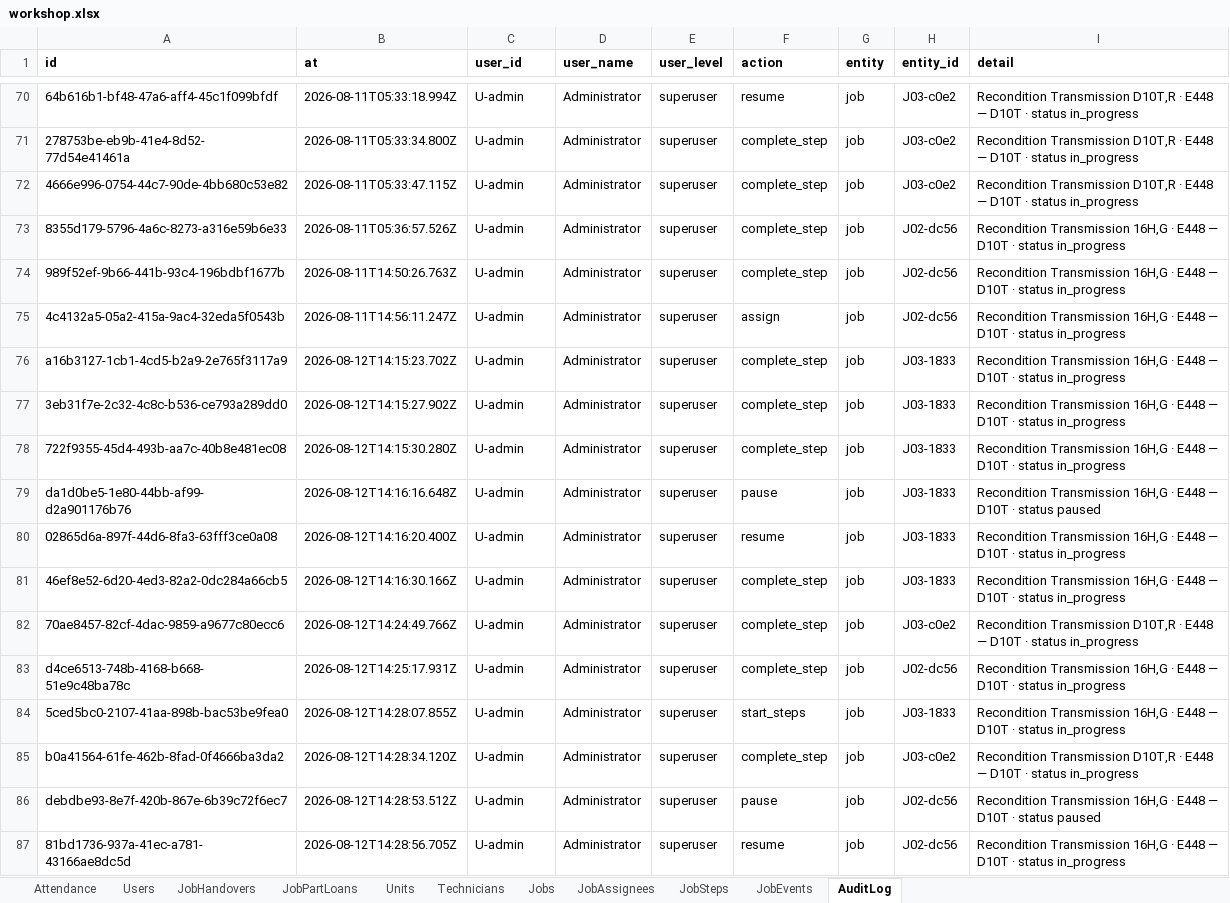
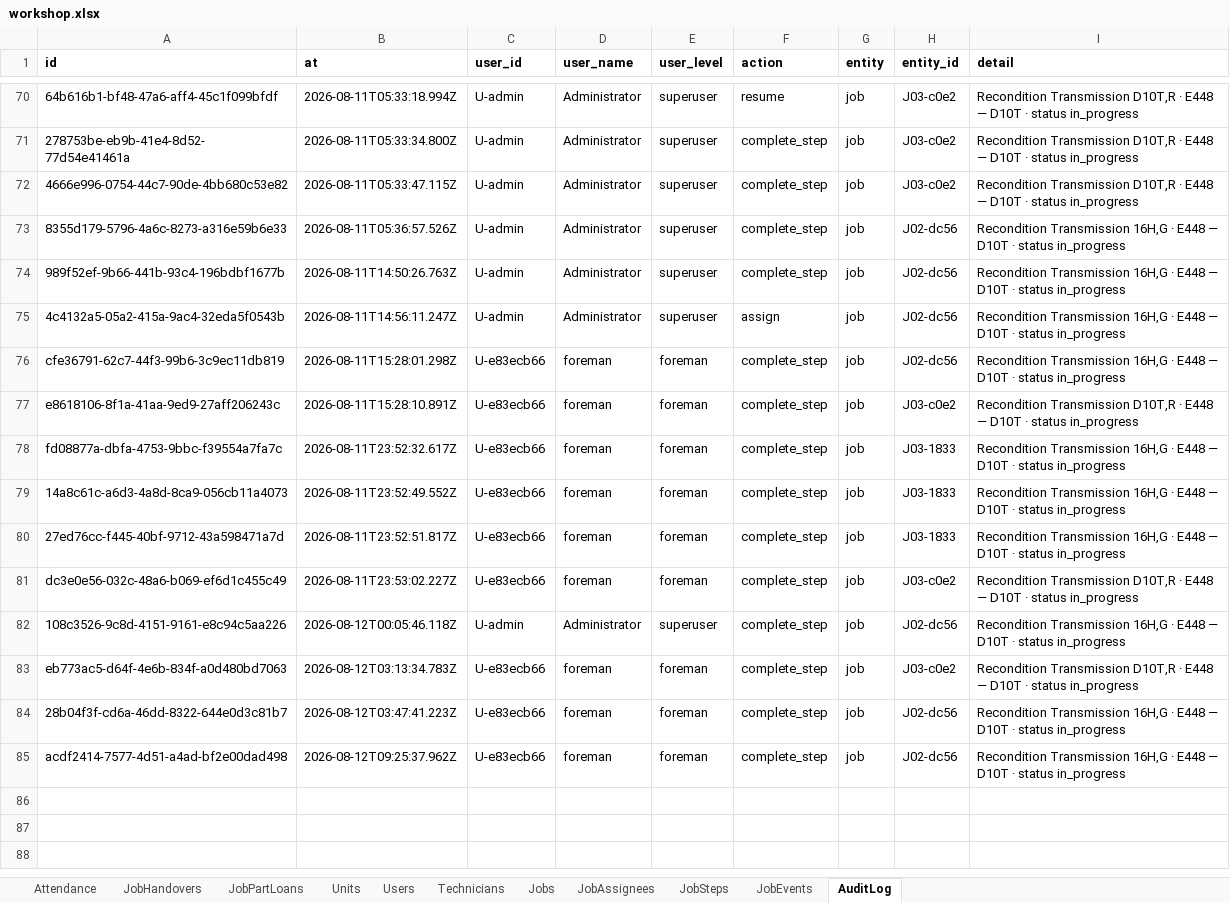
Before and after one commit to mismail26934-hub/tu-prima, an Excel workbook: data/workshop.xlsx, sheet AuditLog, drawn as a sheet; only a part is shown, gaps mark what is left out; values as stored, in another font and other column widths than the file's, no borders; removed rows and columns are numbered as before the commit, all else as after; the diff names each change by its address in the sheet, - before the commit and + after, or states it on an @@ line.

```diff
--- a/data/workshop.xlsx (sheet AuditLog)
+++ b/data/workshop.xlsx (sheet AuditLog)
@@ sheet tab order changed: Attendance | JobHandovers | JobPartLoans | Units | Users | Technicians | Jobs | JobAssignees | JobSteps | JobEvents | AuditLog @@
+row 76: cfe36791-62c7-44f3-99b6-3c9ec11db819 | 2026-08-11T15:28:01.298Z | U-e83ecb66 | foreman | foreman | complete_step | job | J02-dc56 | Recondition Transmission 16H,G · E448 — D10T · status in_progress
+row 77: e8618106-8f1a-41aa-9ed9-27aff206243c | 2026-08-11T15:28:10.891Z | U-e83ecb66 | foreman | foreman | complete_step | job | J03-c0e2 | Recondition Transmission D10T,R · E448 — D10T · status in_progress
-A78 (id): a16b3127-1cb1-4cd5-b2a9-2e765f3117a9
+A78 (id): fd08877a-dbfa-4753-9bbc-f39554a7fa7c
-B78 (at): 2026-08-12T14:15:23.702Z
+B78 (at): 2026-08-11T23:52:32.617Z
-C78:C80 (user_id): U-admin
+C78:C80 (user_id): U-e83ecb66
-D78:D80 (user_name): Administrator
+D78:D80 (user_name): foreman
-E78:E80 (user_level): superuser
+E78:E80 (user_level): foreman
-A79 (id): 3eb31f7e-2c32-4c8c-b536-ce793a289dd0
+A79 (id): 14a8c61c-a6d3-4a8d-8ca9-056cb11a4073
-B79 (at): 2026-08-12T14:15:27.902Z
+B79 (at): 2026-08-11T23:52:49.552Z
-A80 (id): 722f9355-45d4-493b-aa7c-40b8e481ec08
+A80 (id): 27ed76cc-f445-40bf-9712-43a598471a7d
-B80 (at): 2026-08-12T14:15:30.280Z
+B80 (at): 2026-08-11T23:52:51.817Z
-row 79: da1d0be5-1e80-44bb-af99-d2a901176b76 | 2026-08-12T14:16:16.648Z | U-admin | Administrator | superuser | pause | job | J03-1833 | Recondition Transmission 16H,G · E448 — D10T · status paused
-row 80: 02865d6a-897f-44d6-8fa3-63fff3ce0a08 | 2026-08-12T14:16:20.400Z | U-admin | Administrator | superuser | resume | job | J03-1833 | Recondition Transmission 16H,G · E448 — D10T · status in_progress
-row 81: 46ef8e52-6d20-4ed3-82a2-0dc284a66cb5 | 2026-08-12T14:16:30.166Z | U-admin | Administrator | superuser | complete_step | job | J03-1833 | Recondition Transmission 16H,G · E448 — D10T · status in_progress
-A81 (id): 70ae8457-82cf-4dac-9859-a9677c80ecc6
+A81 (id): dc3e0e56-032c-48a6-b069-ef6d1c455c49
-B81 (at): 2026-08-12T14:24:49.766Z
+B81 (at): 2026-08-11T23:53:02.227Z
-C81 (user_id): U-admin
+C81 (user_id): U-e83ecb66
-D81 (user_name): Administrator
+D81 (user_name): foreman
-E81 (user_level): superuser
+E81 (user_level): foreman
-A82 (id): d4ce6513-748b-4168-b668-51e9c48ba78c
+A82 (id): 108c3526-9c8d-4151-9161-e8c94c5aa226
-B82 (at): 2026-08-12T14:25:17.931Z
+B82 (at): 2026-08-12T00:05:46.118Z
-row 84: 5ced5bc0-2107-41aa-898b-bac53be9fea0 | 2026-08-12T14:28:07.855Z | U-admin | Administrator | superuser | start_steps | job | J03-1833 | Recondition Transmission 16H,G · E448 — D10T · status in_progress
-A83 (id): b0a41564-61fe-462b-8fad-0f4666ba3da2
+A83 (id): eb773ac5-d64f-4e6b-834f-a0d480bd7063
-B83 (at): 2026-08-12T14:28:34.120Z
+B83 (at): 2026-08-12T03:13:34.783Z
-C83 (user_id): U-admin
+C83 (user_id): U-e83ecb66
-D83 (user_name): Administrator
+D83 (user_name): foreman
-E83 (user_level): superuser
+E83 (user_level): foreman
-row 86: debdbe93-8e7f-420b-867e-6b39c72f6ec7 | 2026-08-12T14:28:53.512Z | U-admin | Administrator | superuser | pause | job | J02-dc56 | Recondition Transmission 16H,G · E448 — D10T · status paused
-row 87: 81bd1736-937a-41ec-a781-43166ae8dc5d | 2026-08-12T14:28:56.705Z | U-admin | Administrator | superuser | resume | job | J02-dc56 | Recondition Transmission 16H,G · E448 — D10T · status in_progress
+row 84: 28b04f3f-cd6a-46dd-8322-644e0d3c81b7 | 2026-08-12T03:47:41.223Z | U-e83ecb66 | foreman | foreman | complete_step | job | J02-dc56 | Recondition Transmission 16H,G · E448 — D10T · status in_progress
+row 85: acdf2414-7577-4d51-a4ad-bf2e00dad498 | 2026-08-12T09:25:37.962Z | U-e83ecb66 | foreman | foreman | complete_step | job | J02-dc56 | Recondition Transmission 16H,G · E448 — D10T · status in_progress
```
Also changed, not shown: sheet JobEvents, sheet JobSteps, sheet Jobs, data/backup-jobs.xlsx, 5 other files.
